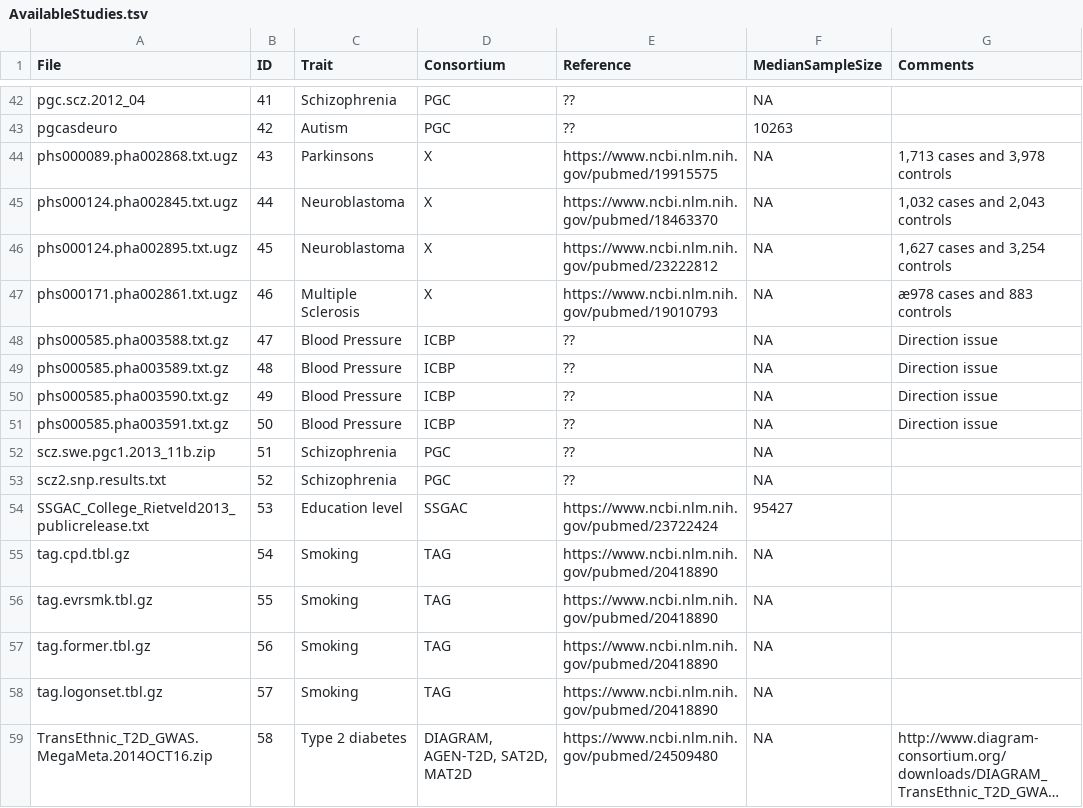
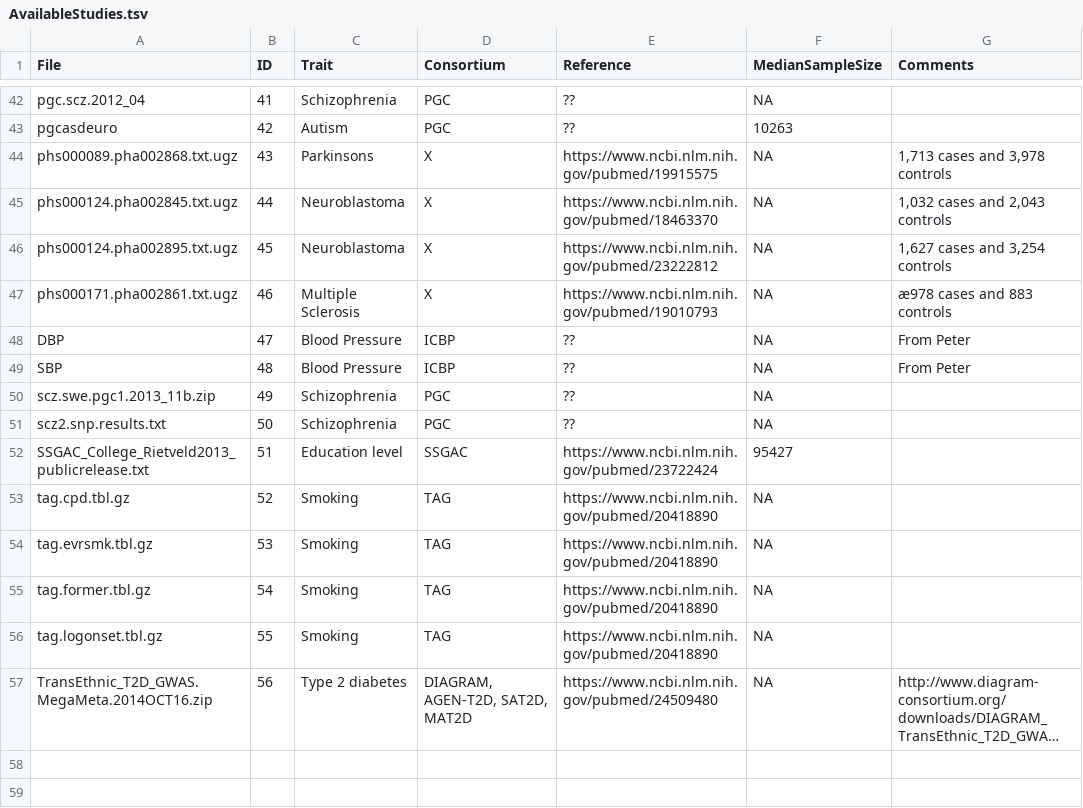
Before and after one commit to n-mounier/bGWAS, a TSV file: inst/Data/AvailableStudies.tsv, drawn as a sheet; only a part is shown, gaps mark what is left out; long unchanged cells end in …; removed rows and columns are numbered as before the commit, all else as after; the diff names each change by its address in the sheet, - before the commit and + after, or states it on an @@ line.

Commit message:
Update AvailableStudies.tsv

```diff
--- a/inst/Data/AvailableStudies.tsv
+++ b/inst/Data/AvailableStudies.tsv
-A48 (File): phs000585.pha003588.txt.gz
+A48 (File): DBP
-G48:G49 (Comments): Direction issue
+G48:G49 (Comments): From Peter
-A49 (File): phs000585.pha003589.txt.gz
+A49 (File): SBP
-row 50: phs000585.pha003590.txt.gz | 49 | Blood Pressure | ICBP | ?? | NA | Direction issue
-row 51: phs000585.pha003591.txt.gz | 50 | Blood Pressure | ICBP | ?? | NA | Direction issue
-B50 (ID): 51
+B50 (ID): 49
-B51 (ID): 52
+B51 (ID): 50
-B52 (ID): 53
+B52 (ID): 51
-B53 (ID): 54
+B53 (ID): 52
-B54 (ID): 55
+B54 (ID): 53
-B55 (ID): 56
+B55 (ID): 54
-B56 (ID): 57
+B56 (ID): 55
-B57 (ID): 58
+B57 (ID): 56
```
